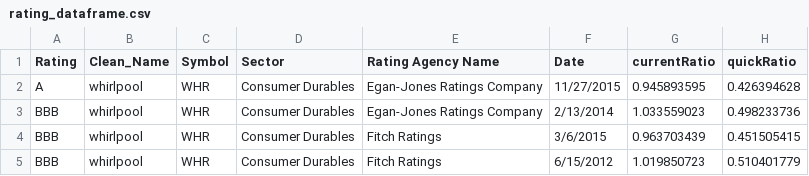
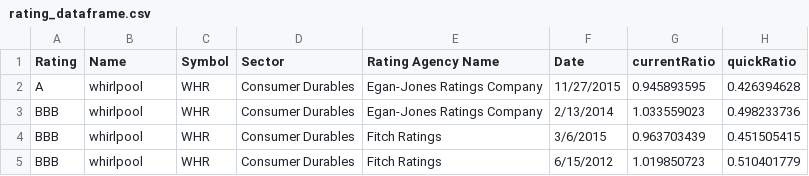
Before and after one commit to Agewerc/ML-Finance, a CSV file: data/rating_dataframe.csv, drawn as a sheet; only a part is shown; the diff names each change by its address in the sheet, - before the commit and + after, or states it on an @@ line.

```diff
--- a/data/rating_dataframe.csv
+++ b/data/rating_dataframe.csv
-B1: Clean_Name
+B1: Name
```
Also changed, not shown: 1 other file.
